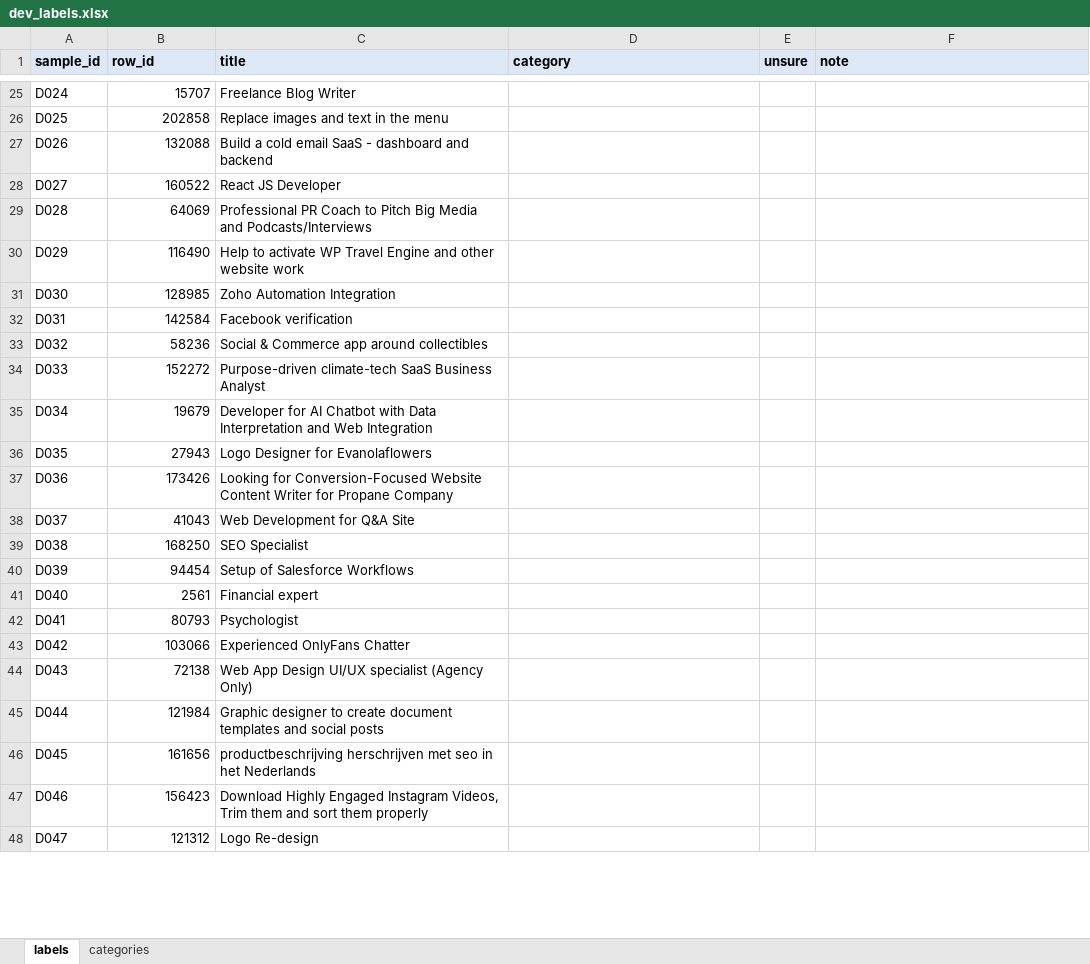
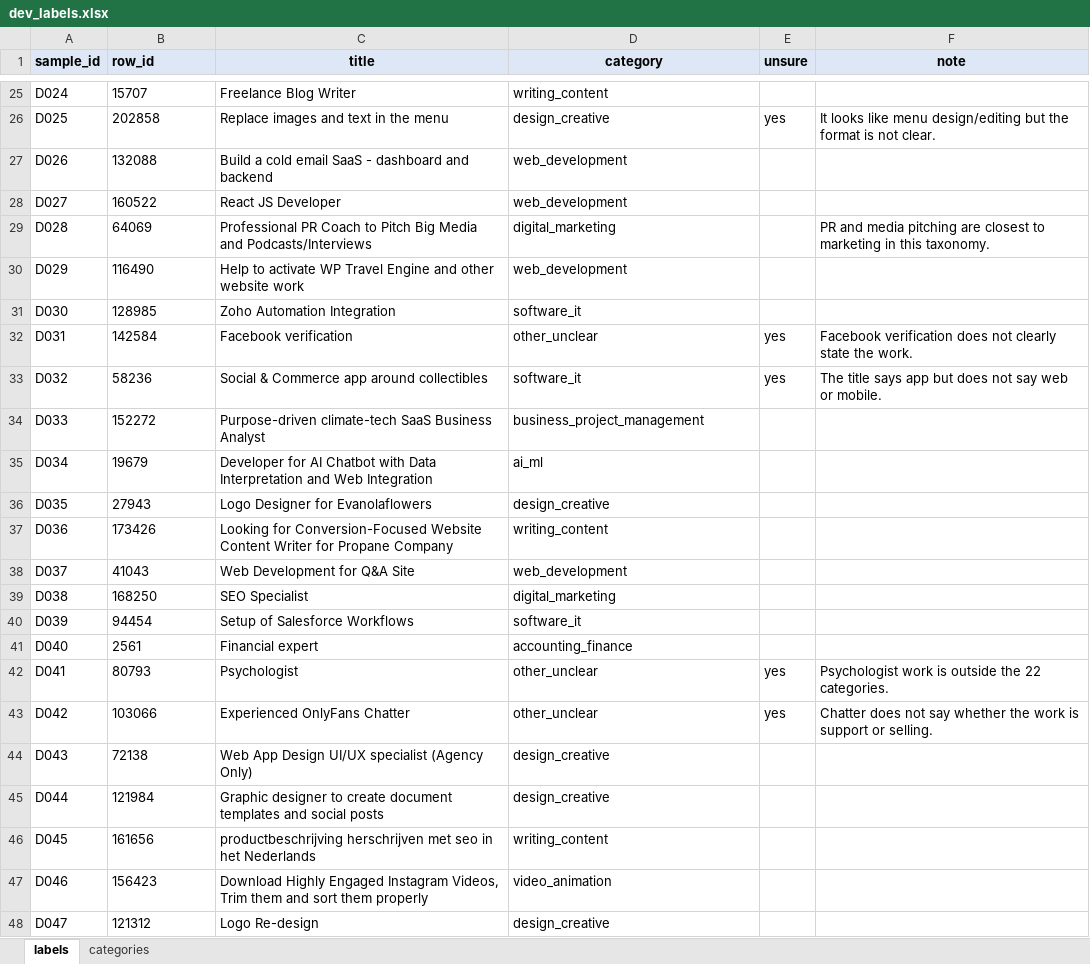
Before and after one commit to manishanagda1997-debug/Project_8_NHIS, an Excel workbook: data/labels/dev_labels.xlsx, sheet labels, drawn as a sheet; only a part is shown, gaps mark what is left out; values as stored, in another font and other column widths than the file's, no borders; the diff covers the shown part only; the diff names each change by its address in the sheet, - before the commit and + after, or states it on an @@ line.

Commit message:
Freeze categorizer 1.0: tuned rules, threshold 0.70, 14-category fallback guard, dev labels

```diff
--- a/data/labels/dev_labels.xlsx (sheet labels)
+++ b/data/labels/dev_labels.xlsx (sheet labels)
-C1:D1 alignment: left
+C1:D1 alignment: center
-F1 alignment: left
+F1 alignment: center
-B25:B48 alignment: right
+B25:B48 alignment: left
-D25 (category): (empty)
+D25 (category): writing_content
-D26 (category): (empty)
+D26 (category): design_creative
-E26 (unsure): (empty)
+E26 (unsure): yes
-F26 (note): (empty)
+F26 (note): It looks like menu design/editing but the format is not clear.
-D27:D28 (category): (empty)
+D27:D28 (category): web_development
-D29 (category): (empty)
+D29 (category): digital_marketing
-F29 (note): (empty)
+F29 (note): PR and media pitching are closest to marketing in this taxonomy.
-D30 (category): (empty)
+D30 (category): web_development
-D31 (category): (empty)
+D31 (category): software_it
-D32 (category): (empty)
+D32 (category): other_unclear
-E32:E33 (unsure): (empty)
+E32:E33 (unsure): yes
-F32 (note): (empty)
+F32 (note): Facebook verification does not clearly state the work.
-D33 (category): (empty)
+D33 (category): software_it
-F33 (note): (empty)
+F33 (note): The title says app but does not say web or mobile.
-D34 (category): (empty)
+D34 (category): business_project_management
-D35 (category): (empty)
+D35 (category): ai_ml
-D36 (category): (empty)
+D36 (category): design_creative
-D37 (category): (empty)
+D37 (category): writing_content
-D38 (category): (empty)
+D38 (category): web_development
-D39 (category): (empty)
+D39 (category): digital_marketing
-D40 (category): (empty)
+D40 (category): software_it
-D41 (category): (empty)
+D41 (category): accounting_finance
-D42:D43 (category): (empty)
+D42:D43 (category): other_unclear
-E42:E43 (unsure): (empty)
+E42:E43 (unsure): yes
-F42 (note): (empty)
+F42 (note): Psychologist work is outside the 22 categories.
-F43 (note): (empty)
+F43 (note): Chatter does not say whether the work is support or selling.
-D44:D45 (category): (empty)
+D44:D45 (category): design_creative
-D46 (category): (empty)
+D46 (category): writing_content
-D47 (category): (empty)
+D47 (category): video_animation
-D48 (category): (empty)
+D48 (category): design_creative
```
Also changed, not shown: 173 edited cells and cell formats elsewhere in this sheet, 13 other files.
